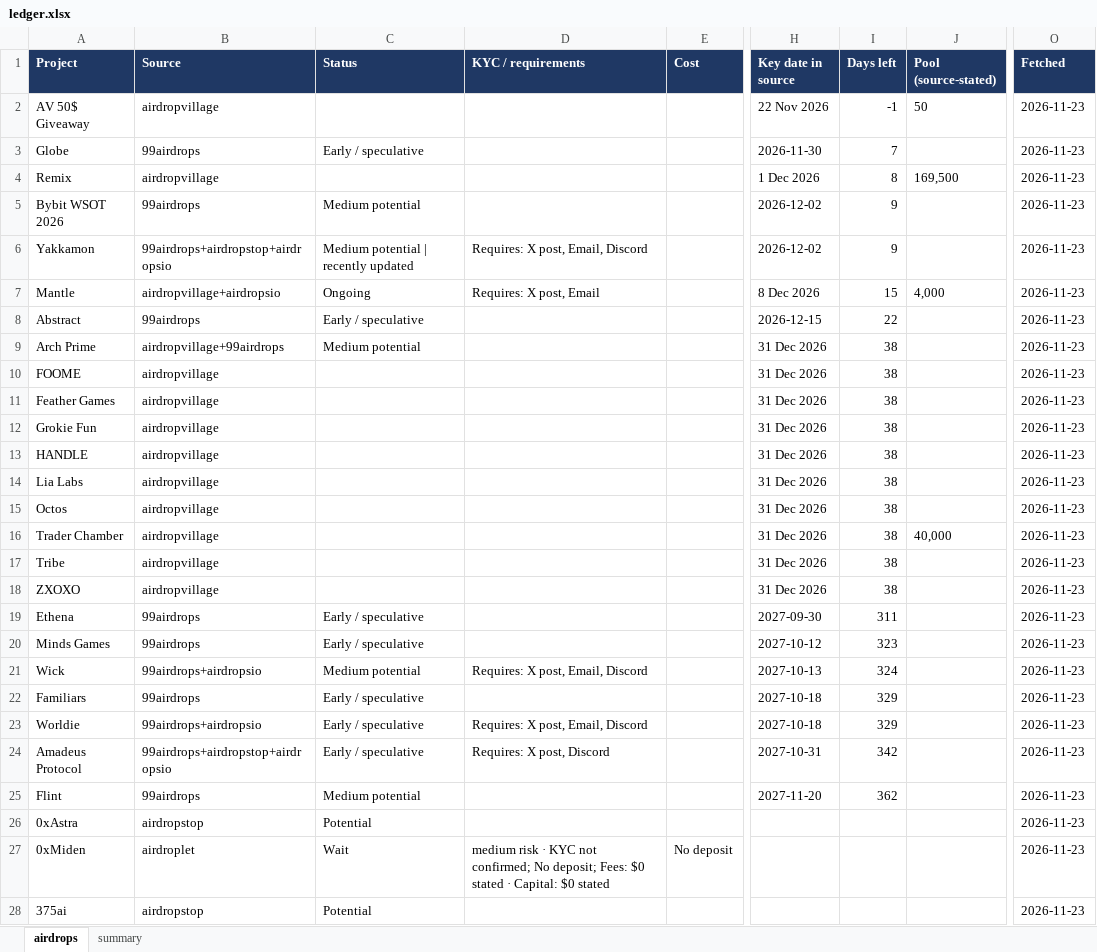
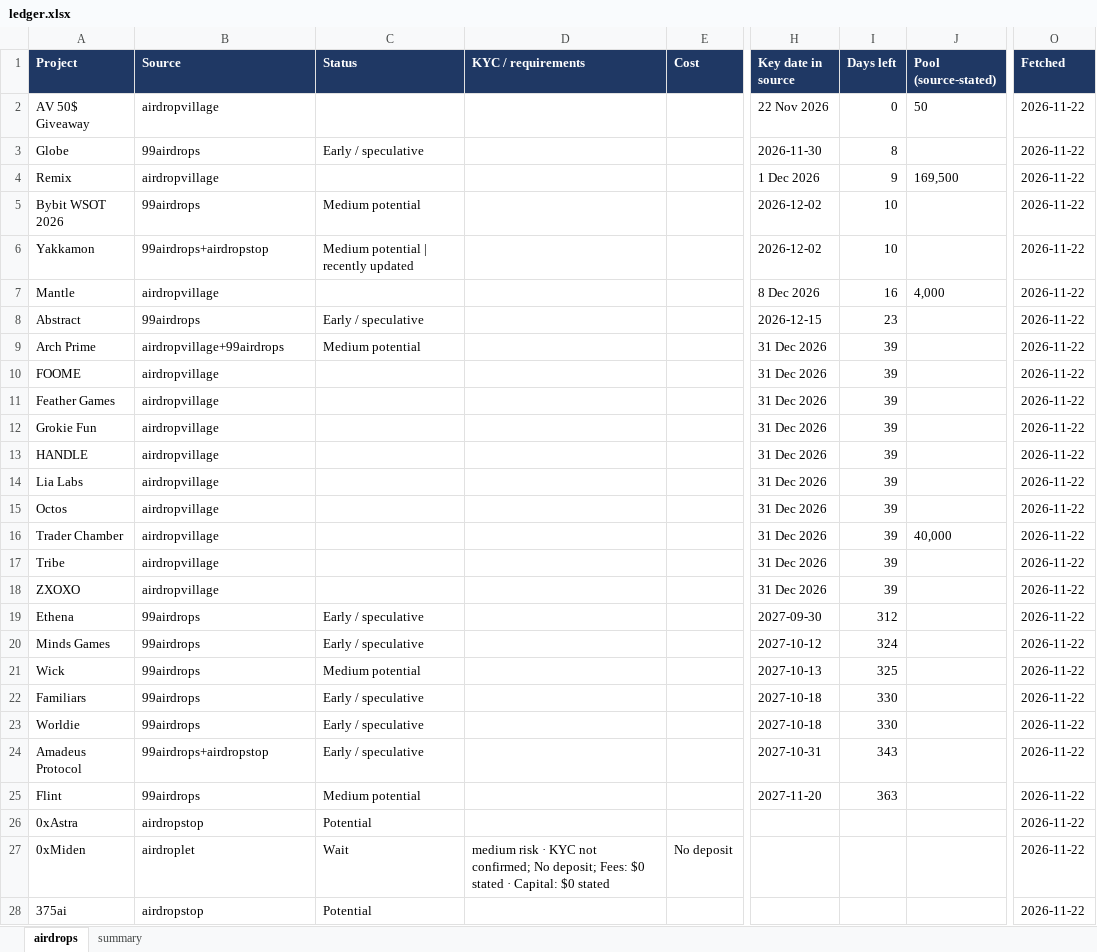
Before and after one commit to sandeshbagmare/crypto-airdrops-ops, an Excel workbook: ledger.xlsx, sheet airdrops, drawn as a sheet; only a part is shown, gaps mark what is left out; values as stored, in another font and other column widths than the file's, no borders; the diff covers the shown part only; the diff names each change by its address in the sheet, - before the commit and + after, or states it on an @@ line.

Commit message:
chore: daily airdrop ledger refresh

```diff
--- a/ledger.xlsx (sheet airdrops)
+++ b/ledger.xlsx (sheet airdrops)
-I2 (Days left): -1
+I2 (Days left): 0
-O2:O28 (Fetched): 2026-11-23
+O2:O28 (Fetched): 2026-11-22
-I3 (Days left): 7
+I3 (Days left): 8
-I4 (Days left): 8
+I4 (Days left): 9
-I5:I6 (Days left): 9
+I5:I6 (Days left): 10
-B6 (Source): 99airdrops+airdropstop+airdropsio
+B6 (Source): 99airdrops+airdropstop
-D6 (KYC / requirements): Requires: X post, Email, Discord
+D6 (KYC / requirements): (empty)
-B7 (Source): airdropvillage+airdropsio
+B7 (Source): airdropvillage
-C7 (Status): Ongoing
+C7 (Status): (empty)
-D7 (KYC / requirements): Requires: X post, Email
+D7 (KYC / requirements): (empty)
-I7 (Days left): 15
+I7 (Days left): 16
-I8 (Days left): 22
+I8 (Days left): 23
-I9:I18 (Days left): 38
+I9:I18 (Days left): 39
-I19 (Days left): 311
+I19 (Days left): 312
-I20 (Days left): 323
+I20 (Days left): 324
-B21 (Source): 99airdrops+airdropsio
+B21 (Source): 99airdrops
-D21 (KYC / requirements): Requires: X post, Email, Discord
+D21 (KYC / requirements): (empty)
-I21 (Days left): 324
+I21 (Days left): 325
-I22:I23 (Days left): 329
+I22:I23 (Days left): 330
-B23 (Source): 99airdrops+airdropsio
+B23 (Source): 99airdrops
-D23 (KYC / requirements): Requires: X post, Email, Discord
+D23 (KYC / requirements): (empty)
-B24 (Source): 99airdrops+airdropstop+airdropsio
+B24 (Source): 99airdrops+airdropstop
-D24 (KYC / requirements): Requires: X post, Discord
+D24 (KYC / requirements): (empty)
-I24 (Days left): 342
+I24 (Days left): 343
-I25 (Days left): 362
+I25 (Days left): 363
```
Also changed, not shown: 655 edited cells elsewhere in this sheet, sheet summary, 3 other files.
